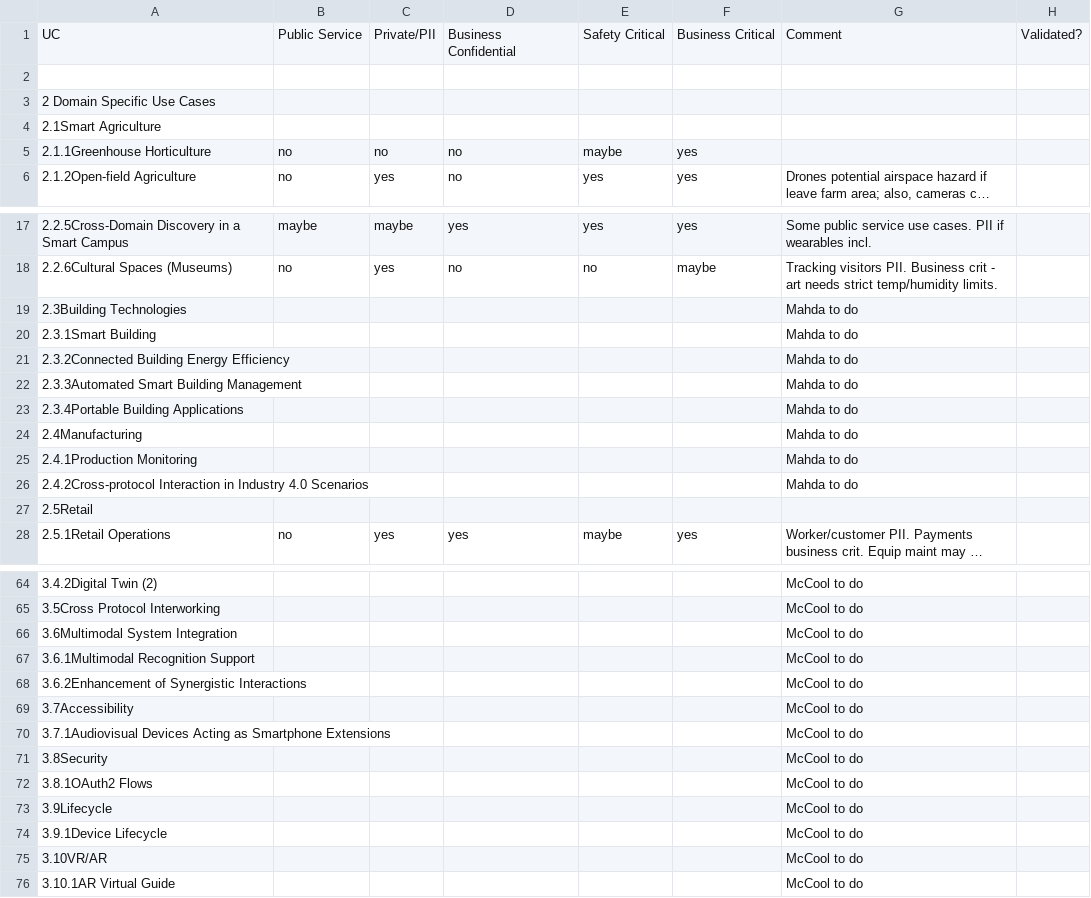
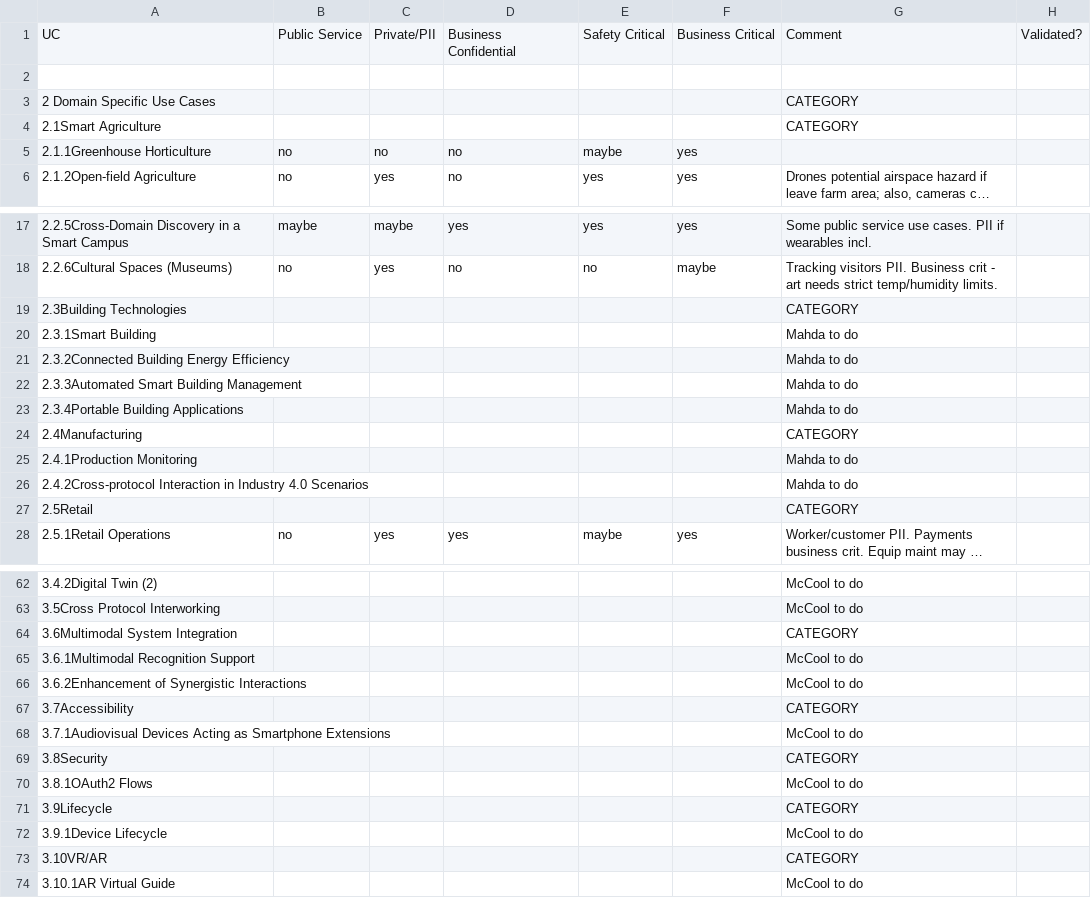
Before and after one commit to w3c/wot-usecases, a CSV file: USE-CASES/security-categories.csv, drawn as a sheet; only a part is shown, gaps mark what is left out; long unchanged cells end in …; addresses are those after the commit; the diff covers the shown part only; the diff names each change by its address in the sheet, - before the commit and + after, or states it on an @@ line.

Commit message:
label "CATEGORY" headers

```diff
--- a/USE-CASES/security-categories.csv
+++ b/USE-CASES/security-categories.csv
-G3:G4: (empty)
+G3:G4: CATEGORY
-G19: Mahda to do
+G19: CATEGORY
-G24: Mahda to do
+G24: CATEGORY
-G27: (empty)
+G27: CATEGORY
-G64: McCool to do
+G64: CATEGORY
-G67: McCool to do
+G67: CATEGORY
-G69: McCool to do
+G69: CATEGORY
-G71: McCool to do
+G71: CATEGORY
-G73: McCool to do
+G73: CATEGORY
```
Also changed, not shown: 2 removed rows and 12 edited cells elsewhere in this file.
